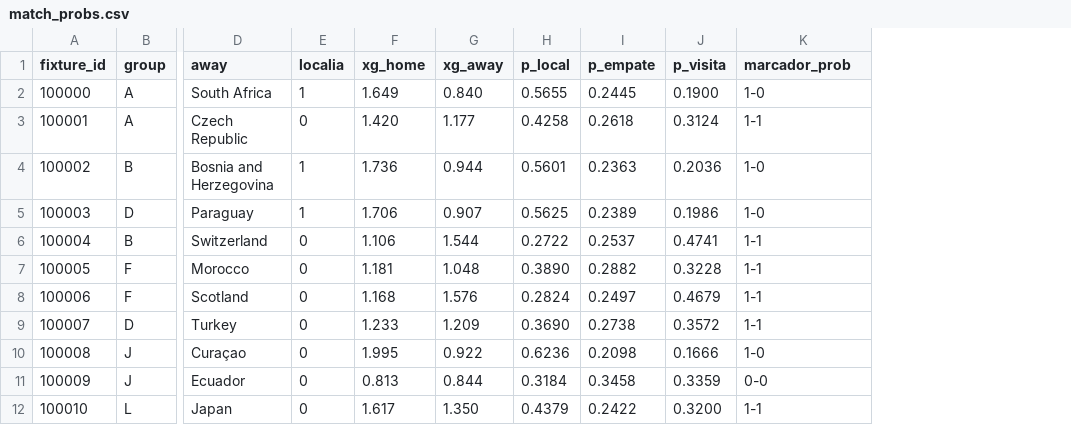
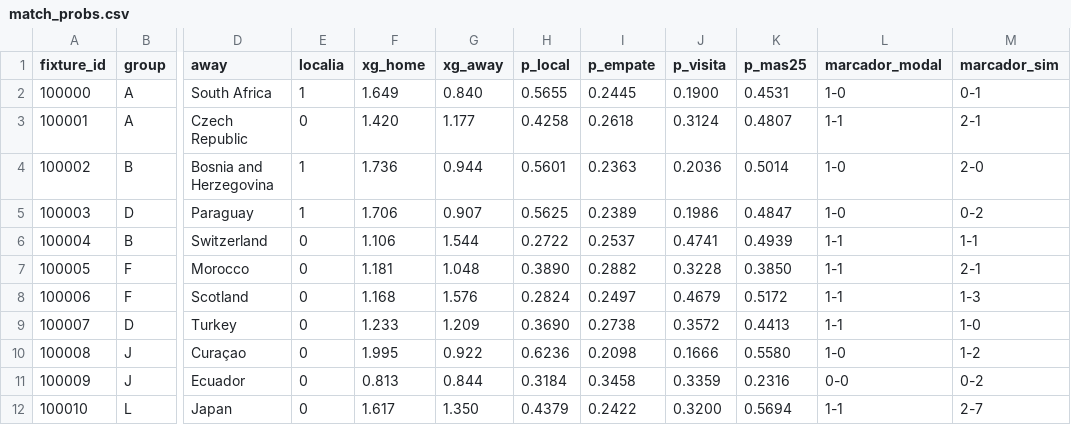
Before and after one commit to agonzalez-ai/FIFA-Mundial-2026, a CSV file: data/out/match_probs.csv, drawn as a sheet; only a part is shown, gaps mark what is left out; addresses are those after the commit; the diff names each change by its address in the sheet, - before the commit and + after, or states it on an @@ line.

```diff
--- a/data/out/match_probs.csv
+++ b/data/out/match_probs.csv
+column K (p_mas25), rows 2-12: 0.4531 | 0.4807 | 0.5014 | 0.4847 | 0.4939 | 0.3850 | 0.5172 | 0.4413 | 0.5580 | 0.2316 | 0.5694
+column M (marcador_sim), rows 2-12: 0-1 | 2-1 | 2-0 | 0-2 | 1-1 | 2-1 | 1-3 | 1-0 | 1-2 | 0-2 | 2-7
-L1: marcador_prob
+L1: marcador_modal
```
Also changed, not shown: 4 other files.
